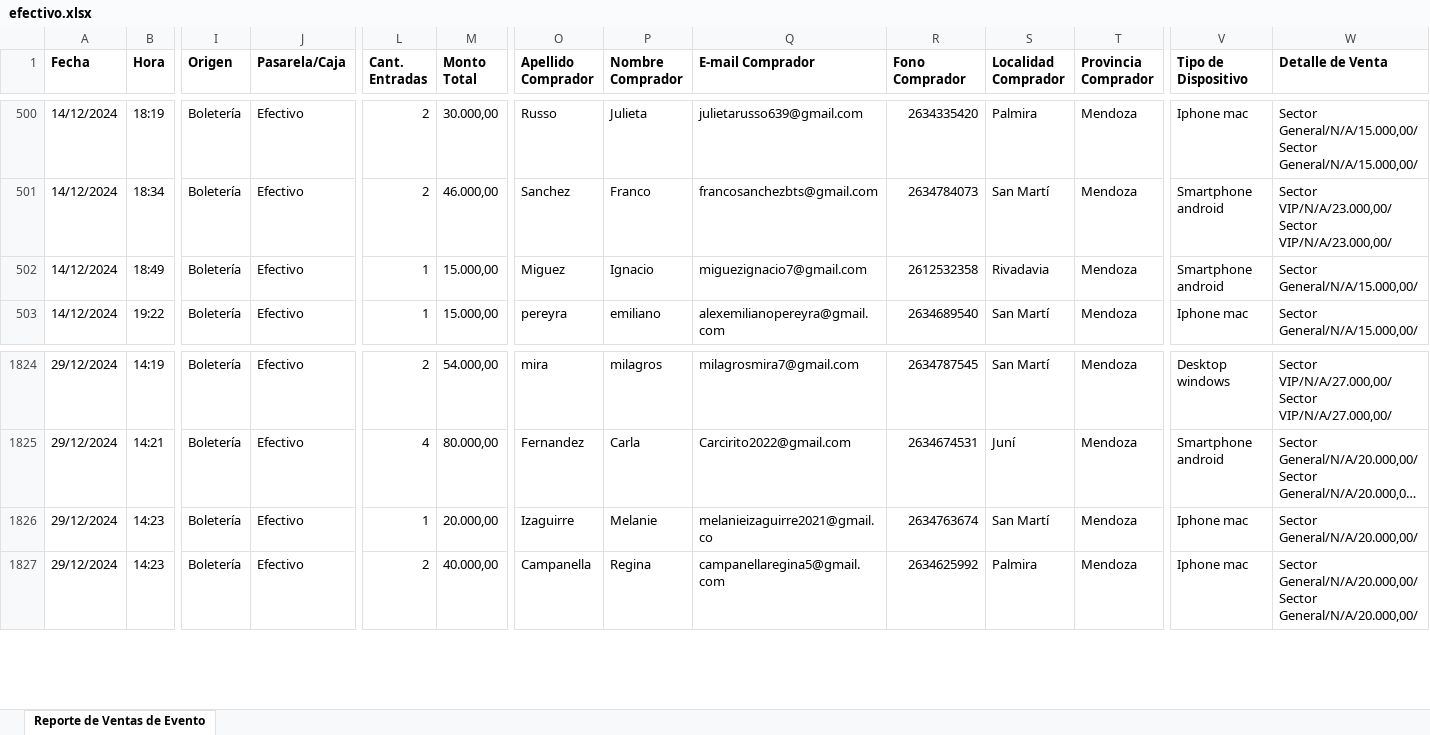
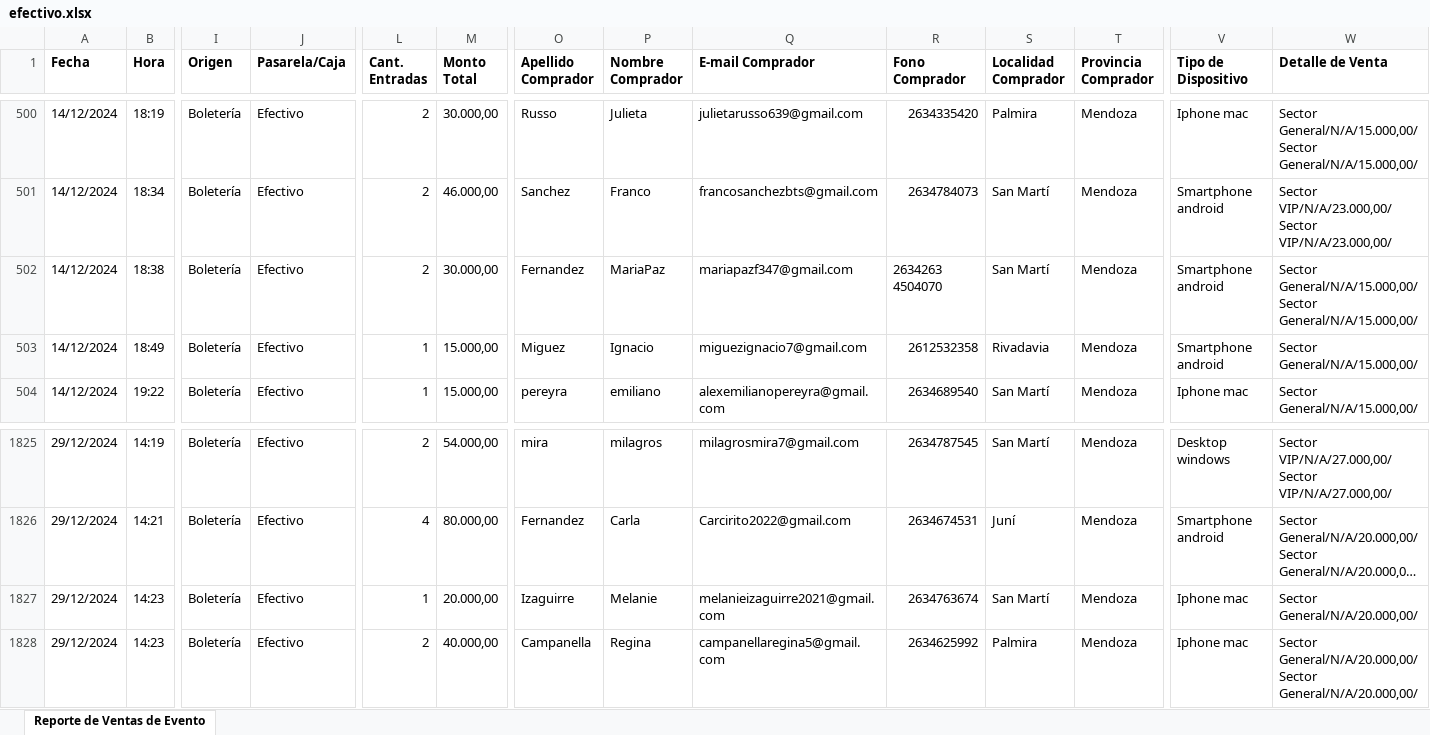
Before and after one commit to Cinerama32/canjes, an Excel workbook: public/efectivo.xlsx, sheet Reporte de Ventas de Evento, drawn as a sheet; only a part is shown, gaps mark what is left out; long unchanged cells end in …; values as stored, in another font and other column widths than the file's, no borders; addresses are those after the commit; rows hold the shown columns only; ↵ is a line break in a cell; the diff covers the shown part only; the diff names each change by its address in the sheet, - before the commit and + after, or states it on an @@ line.

```diff
--- a/public/efectivo.xlsx (sheet Reporte de Ventas de Evento)
+++ b/public/efectivo.xlsx (sheet Reporte de Ventas de Evento)
+row 502: 14/12/2024 | 18:38 | Boletería | Efectivo | 2 | 30.000,00 | Fernandez | MariaPaz | mariapazf347@gmail.com | 2634263 4504070 | San Martí | Mendoza | Smartphone android | Sector General/N/A/15.000,00/ ↵ Sector General/N/A/15.000,00/
-Q1827 (E-mail Comprador): melanieizaguirre2021@gmail.co
+Q1827 (E-mail Comprador): melanieizaguirre2021@gmail.com
```
Also changed, not shown: 74 added rows and 1 edited cell elsewhere in this sheet, public/web.xlsx.
